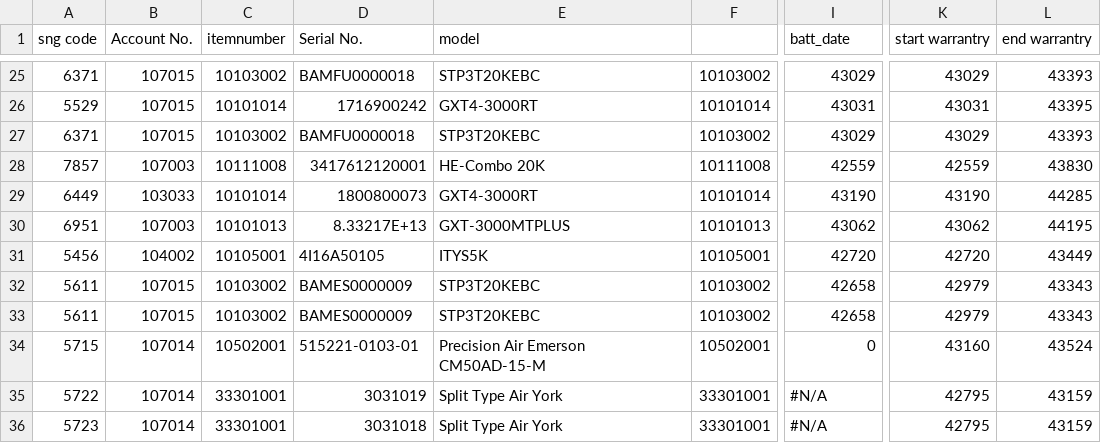
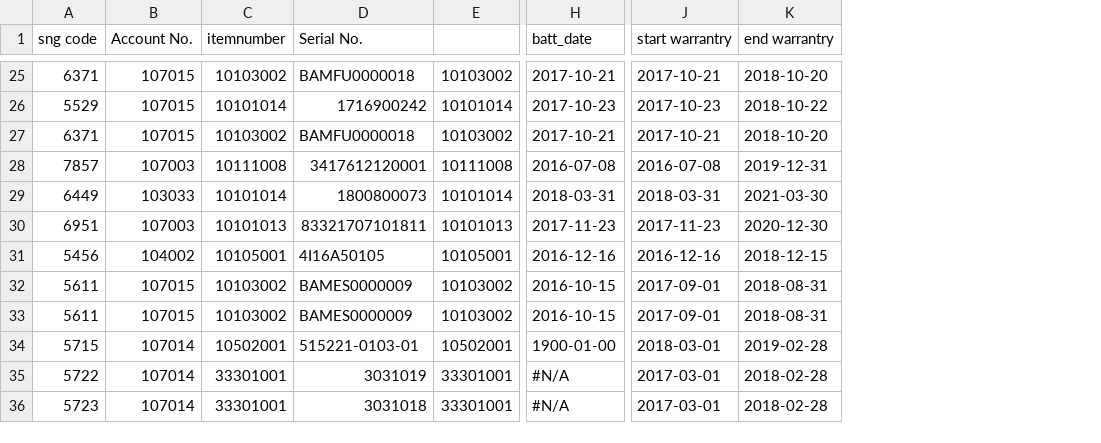
Before and after one commit to thanawatpetchuen/srm, a CSV file: sql/update_asset_2-8-61.csv, drawn as a sheet; only a part is shown, gaps mark what is left out; removed rows and columns are numbered as before the commit, all else as after; the diff covers the shown part only; the diff names each change by its address in the sheet, - before the commit and + after, or states it on an @@ line.

Commit message:
i[date5

```diff
--- a/sql/update_asset_2-8-61.csv
+++ b/sql/update_asset_2-8-61.csv
-column E (model), rows 25-36: STP3T20KEBC | GXT4-3000RT | STP3T20KEBC | HE-Combo 20K | GXT4-3000RT | GXT-3000MTPLUS | ITYS5K | STP3T20KEBC | STP3T20KEBC | Precision Air Emerson CM50AD-15-M | Split Type Air York | Split Type Air York
-H25 (batt_date): 43029
+H25 (batt_date): 2017-10-21
-J25 (start warrantry): 43029
+J25 (start warrantry): 2017-10-21
-K25 (end warrantry): 43393
+K25 (end warrantry): 2018-10-20
-H26 (batt_date): 43031
+H26 (batt_date): 2017-10-23
-J26 (start warrantry): 43031
+J26 (start warrantry): 2017-10-23
-K26 (end warrantry): 43395
+K26 (end warrantry): 2018-10-22
-H27 (batt_date): 43029
+H27 (batt_date): 2017-10-21
-J27 (start warrantry): 43029
+J27 (start warrantry): 2017-10-21
-K27 (end warrantry): 43393
+K27 (end warrantry): 2018-10-20
-H28 (batt_date): 42559
+H28 (batt_date): 2016-07-08
-J28 (start warrantry): 42559
+J28 (start warrantry): 2016-07-08
-K28 (end warrantry): 43830
+K28 (end warrantry): 2019-12-31
-H29 (batt_date): 43190
+H29 (batt_date): 2018-03-31
-J29 (start warrantry): 43190
+J29 (start warrantry): 2018-03-31
-K29 (end warrantry): 44285
+K29 (end warrantry): 2021-03-30
-D30 (Serial No.): 8.33217E+13
+D30 (Serial No.): 83321707101811
-H30 (batt_date): 43062
+H30 (batt_date): 2017-11-23
-J30 (start warrantry): 43062
+J30 (start warrantry): 2017-11-23
-K30 (end warrantry): 44195
+K30 (end warrantry): 2020-12-30
-H31 (batt_date): 42720
+H31 (batt_date): 2016-12-16
-J31 (start warrantry): 42720
+J31 (start warrantry): 2016-12-16
-K31 (end warrantry): 43449
+K31 (end warrantry): 2018-12-15
-H32:H33 (batt_date): 42658
+H32:H33 (batt_date): 2016-10-15
-J32:J33 (start warrantry): 42979
+J32:J33 (start warrantry): 2017-09-01
-K32:K33 (end warrantry): 43343
+K32:K33 (end warrantry): 2018-08-31
-H34 (batt_date): 0
+H34 (batt_date): 1900-01-00
-J34 (start warrantry): 43160
+J34 (start warrantry): 2018-03-01
-K34 (end warrantry): 43524
+K34 (end warrantry): 2019-02-28
-J35:J36 (start warrantry): 42795
+J35:J36 (start warrantry): 2017-03-01
-K35:K36 (end warrantry): 43159
+K35:K36 (end warrantry): 2018-02-28
```
Also changed, not shown: 78 edited cells elsewhere in this file.
